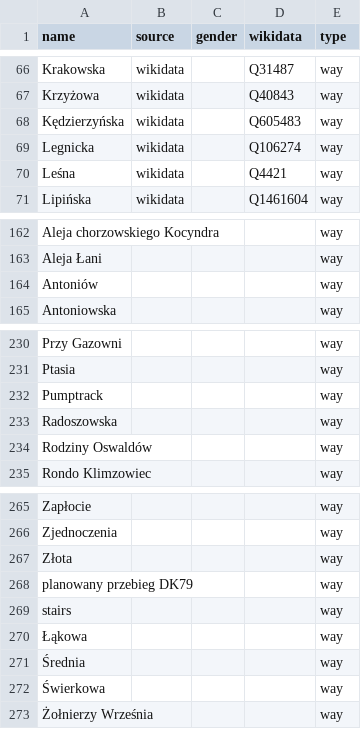
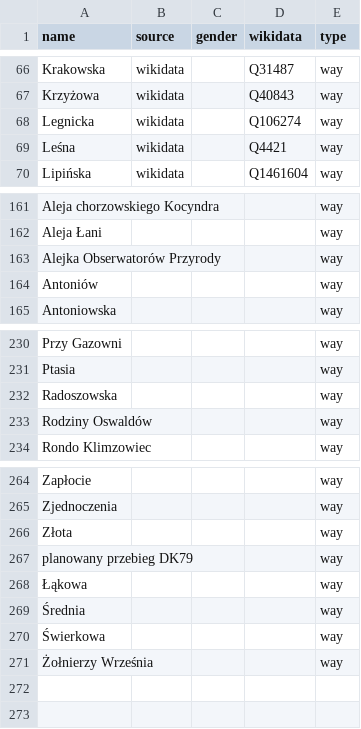
Before and after one commit to EqualStreetNames/equalstreetnames-chorzow, a CSV file: data/other.csv, drawn as a sheet; only a part is shown, gaps mark what is left out; removed rows and columns are numbered as before the commit, all else as after; the diff names each change by its address in the sheet, - before the commit and + after, or states it on an @@ line.

```diff
--- a/data/other.csv
+++ b/data/other.csv
-row 68: Kędzierzyńska | wikidata |  | Q605483 | way
+row 163: Alejka Obserwatorów Przyrody |  |  |  | way
-row 232: Pumptrack |  |  |  | way
-row 269: stairs |  |  |  | way
```
Also changed, not shown: 2 other files.
